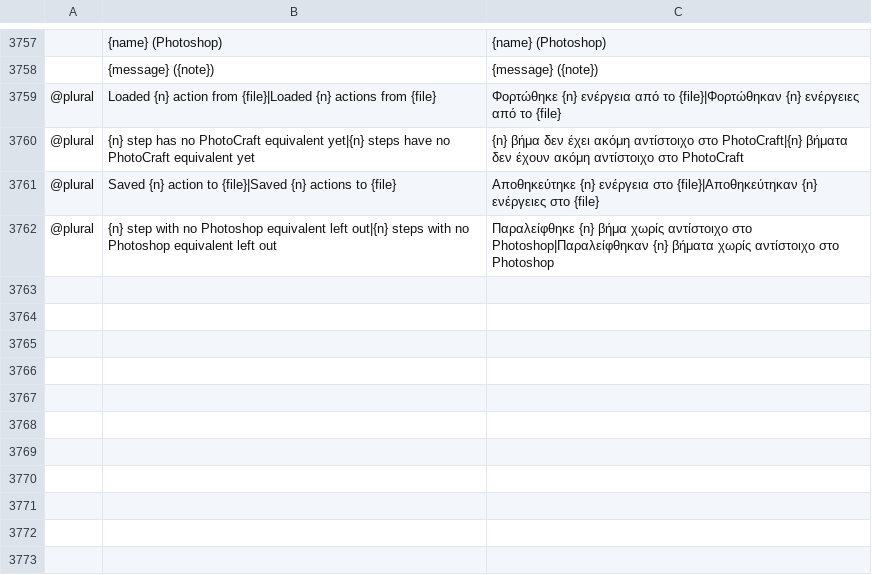
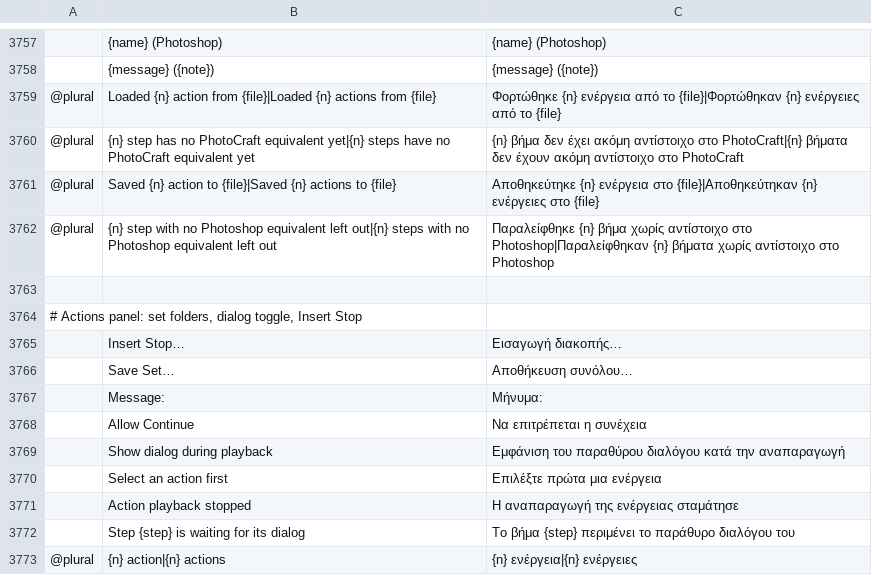
Before and after one commit to 00xJS/photocraft, a TSV file: crates/ui-egui/src/i18n/el.tsv, drawn as a sheet; only a part is shown, gaps mark what is left out; the diff names each change by its address in the sheet, - before the commit and + after, or states it on an @@ line.

Commit message:
Actions panel: set folders, dialog toggle, Insert Stop (#219) (#4456)
* Actions panel: set folders, dialog toggle column, Insert Stop (#219)

- Engine actions_edit_cmds: actions.insert (any command at a position; Insert Stop… uses it
  with actions.stopMessage), actions.dialog (the per-step dialog flag), actions.assignSet.
  Flag sets follow inserted steps; nothing edits during playback.
- Panel: loose actions first, then each set as a collapsible folder row with its count
  (ui.actions.collapsedSets); dropping an action among another set's rows moves it there;
  Save Set… on a folder's context menu; a dialog toggle column next to the check marks;
  Insert Stop… in the panel menu with a small message/Allow Continue dialog.
- Shell playback pauses on a dialog-toggled filter or adjustment step: the command's dialog
  opens seeded with the recorded values; OK runs the dialog's values and resumes from the next
  step, Cancel stops. Agents play headlessly. The play result reports paused: {step, id, dialog}.
- Docs: control protocol, scorecard AUTO-219-2 done, gaps G11.

* Translate the Actions panel's set, dialog-toggle and Insert Stop strings

* Resume a paused action only after the dialog's background job lands

A filter confirmed from a dialog runs as a background job in the desktop app; the resumed
steps met a locked document and failed. Wait for the job first (test covers background jobs).

```diff
--- a/crates/ui-egui/src/i18n/el.tsv
+++ b/crates/ui-egui/src/i18n/el.tsv
+row 3763: (empty)
+row 3764: # Actions panel: set folders, dialog toggle, Insert Stop
+row 3765:  | Insert Stop… | Εισαγωγή διακοπής…
+row 3766:  | Save Set… | Αποθήκευση συνόλου…
+row 3767:  | Message: | Μήνυμα:
+row 3768:  | Allow Continue | Να επιτρέπεται η συνέχεια
+row 3769:  | Show dialog during playback | Εμφάνιση του παραθύρου διαλόγου κατά την αναπαραγωγή
+row 3770:  | Select an action first | Επιλέξτε πρώτα μια ενέργεια
+row 3771:  | Action playback stopped | Η αναπαραγωγή της ενέργειας σταμάτησε
+row 3772:  | Step {step} is waiting for its dialog | Το βήμα {step} περιμένει το παράθυρο διαλόγου του
+row 3773: @plural | {n} action|{n} actions | {n} ενέργεια|{n} ενέργειες
```
Also changed, not shown: crates/ui-egui/src/i18n/es.tsv, crates/ui-egui/src/i18n/fr.tsv, 26 other files.
